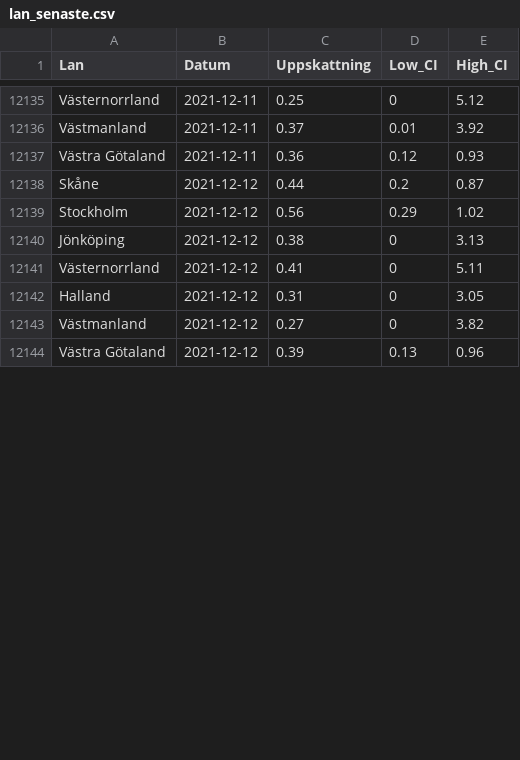
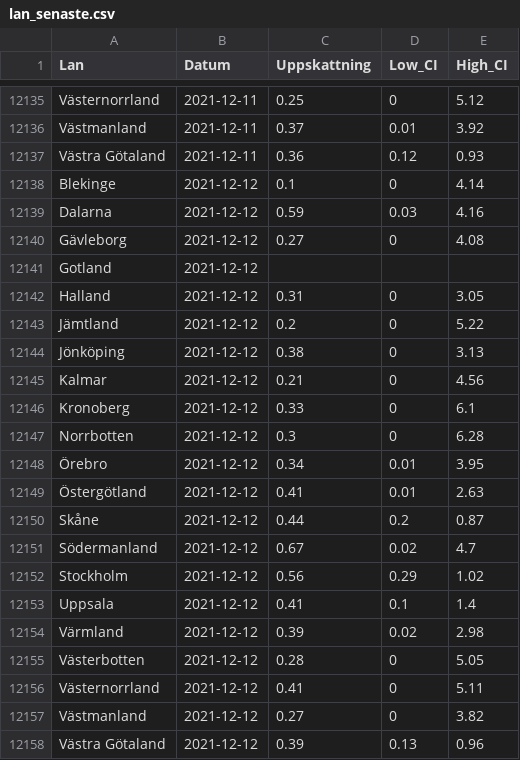
Before and after one commit to csss-resultat/openData, a CSV file: datasets/lan_senaste.csv, drawn as a sheet; only a part is shown, gaps mark what is left out; the diff covers the shown part only.

Commit message:
data update 14-12

```diff
--- a/datasets/lan_senaste.csv
+++ b/datasets/lan_senaste.csv
@@ -12137,7 +12137,21 @@ Västmanland,2021-12-11,0.37,0.01,3.92
 Västra Götaland,2021-12-11,0.36,0.12,0.93
+Blekinge,2021-12-12,0.1,0,4.14
+Dalarna,2021-12-12,0.59,0.03,4.16
+Gävleborg,2021-12-12,0.27,0,4.08
+Gotland,2021-12-12,,,
+Halland,2021-12-12,0.31,0,3.05
+Jämtland,2021-12-12,0.2,0,5.22
+Jönköping,2021-12-12,0.38,0,3.13
+Kalmar,2021-12-12,0.21,0,4.56
+Kronoberg,2021-12-12,0.33,0,6.1
+Norrbotten,2021-12-12,0.3,0,6.28
+Örebro,2021-12-12,0.34,0.01,3.95
+Östergötland,2021-12-12,0.41,0.01,2.63
 Skåne,2021-12-12,0.44,0.2,0.87
+Södermanland,2021-12-12,0.67,0.02,4.7
 Stockholm,2021-12-12,0.56,0.29,1.02
-Jönköping,2021-12-12,0.38,0,3.13
+Uppsala,2021-12-12,0.41,0.1,1.4
+Värmland,2021-12-12,0.39,0.02,2.98
+Västerbotten,2021-12-12,0.28,0,5.05
 Västernorrland,2021-12-12,0.41,0,5.11
-Halland,2021-12-12,0.31,0,3.05
 Västmanland,2021-12-12,0.27,0,3.82
```
Also changed, not shown: 8 added rows and 38 edited cells elsewhere in this file, datasets/nationella_senaste.csv.
